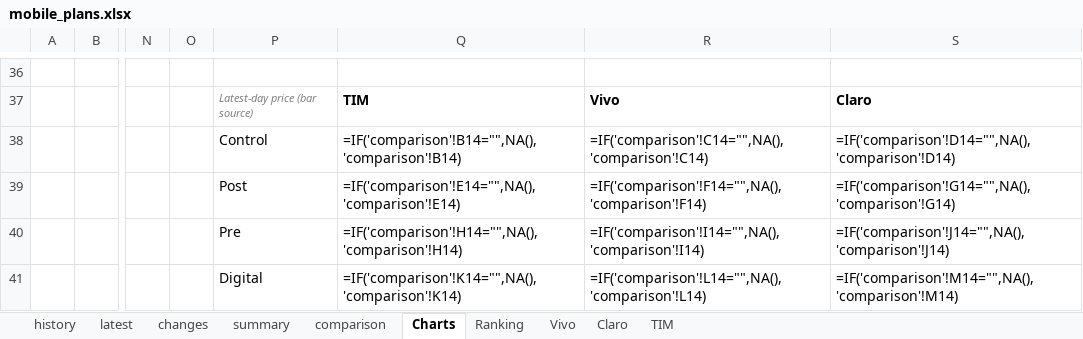
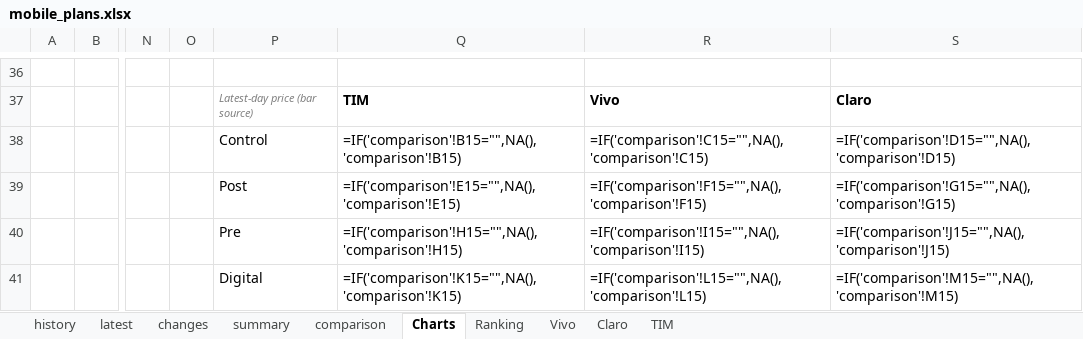
Before and after one commit to rafaelxoliver4-art/prompt-project-builder, an Excel workbook: projects/mobile-price-tracker/data/mobile_plans.xlsx, sheet Charts, drawn as a sheet; only a part is shown, gaps mark what is left out; values as stored, in another font and other column widths than the file's, no borders; formulas without a stored value are shown as written; charts and pictures not drawn; the diff names each change by its address in the sheet, - before the commit and + after, or states it on an @@ line.

```diff
--- a/projects/mobile-price-tracker/data/mobile_plans.xlsx (sheet Charts)
+++ b/projects/mobile-price-tracker/data/mobile_plans.xlsx (sheet Charts)
-Q38: =IF('comparison'!B14="",NA(),'comparison'!B14)
+Q38: =IF('comparison'!B15="",NA(),'comparison'!B15)
-R38: =IF('comparison'!C14="",NA(),'comparison'!C14)
+R38: =IF('comparison'!C15="",NA(),'comparison'!C15)
-S38: =IF('comparison'!D14="",NA(),'comparison'!D14)
+S38: =IF('comparison'!D15="",NA(),'comparison'!D15)
-Q39: =IF('comparison'!E14="",NA(),'comparison'!E14)
+Q39: =IF('comparison'!E15="",NA(),'comparison'!E15)
-R39: =IF('comparison'!F14="",NA(),'comparison'!F14)
+R39: =IF('comparison'!F15="",NA(),'comparison'!F15)
-S39: =IF('comparison'!G14="",NA(),'comparison'!G14)
+S39: =IF('comparison'!G15="",NA(),'comparison'!G15)
-Q40: =IF('comparison'!H14="",NA(),'comparison'!H14)
+Q40: =IF('comparison'!H15="",NA(),'comparison'!H15)
-R40: =IF('comparison'!I14="",NA(),'comparison'!I14)
+R40: =IF('comparison'!I15="",NA(),'comparison'!I15)
-S40: =IF('comparison'!J14="",NA(),'comparison'!J14)
+S40: =IF('comparison'!J15="",NA(),'comparison'!J15)
-Q41: =IF('comparison'!K14="",NA(),'comparison'!K14)
+Q41: =IF('comparison'!K15="",NA(),'comparison'!K15)
-R41: =IF('comparison'!L14="",NA(),'comparison'!L14)
+R41: =IF('comparison'!L15="",NA(),'comparison'!L15)
-S41: =IF('comparison'!M14="",NA(),'comparison'!M14)
+S41: =IF('comparison'!M15="",NA(),'comparison'!M15)
```
Also changed, not shown: sheet history, sheet latest, sheet changes, sheet comparison, sheet summary, charts or pictures.
